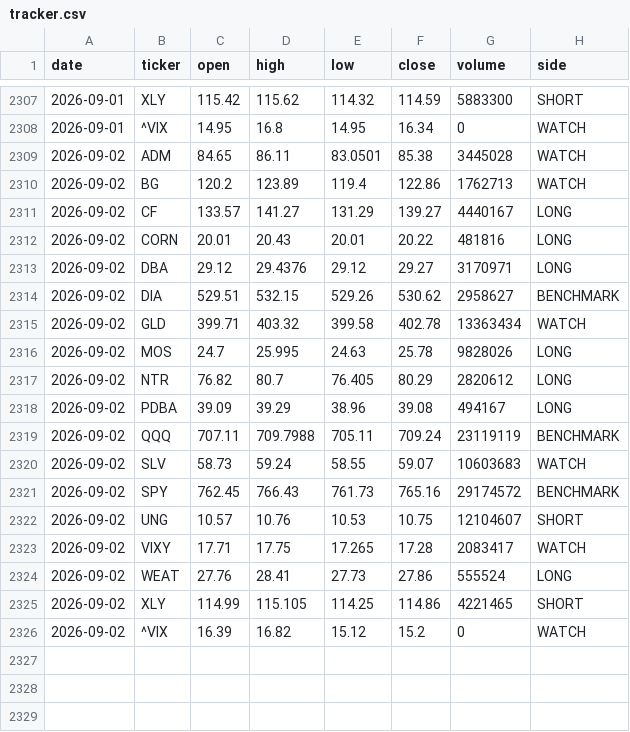
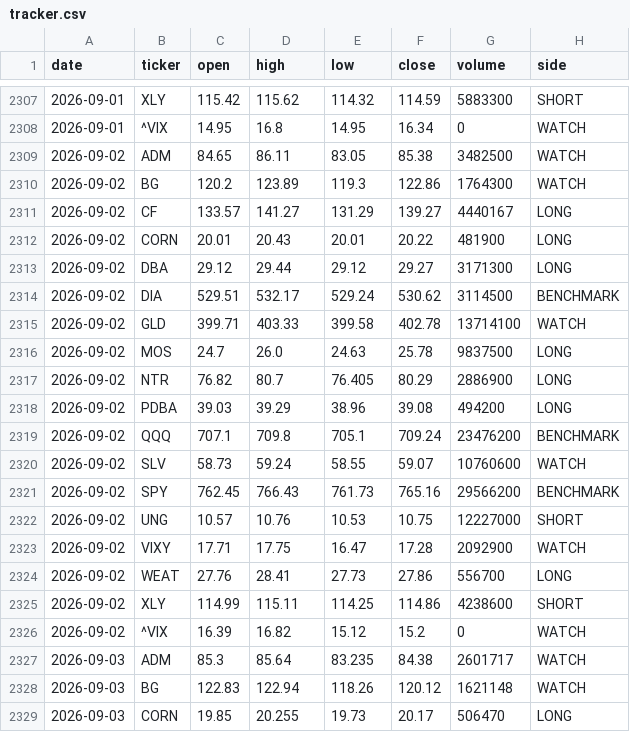
Before and after one commit to gohjhb92/G1, a CSV file: docs/food-shock/tracker.csv, drawn as a sheet; only a part is shown, gaps mark what is left out; the diff covers the shown part only.

```diff
--- a/docs/food-shock/tracker.csv
+++ b/docs/food-shock/tracker.csv
@@ -2308,19 +2308,22 @@ date,ticker,open,high,low,close,volume,side
 2026-09-01,^VIX,14.95,16.8,14.95,16.34,0,WATCH
-2026-09-02,ADM,84.65,86.11,83.0501,85.38,3445028,WATCH
-2026-09-02,BG,120.2,123.89,119.4,122.86,1762713,WATCH
+2026-09-02,ADM,84.65,86.11,83.05,85.38,3482500,WATCH
+2026-09-02,BG,120.2,123.89,119.3,122.86,1764300,WATCH
 2026-09-02,CF,133.57,141.27,131.29,139.27,4440167,LONG
-2026-09-02,CORN,20.01,20.43,20.01,20.22,481816,LONG
-2026-09-02,DBA,29.12,29.4376,29.12,29.27,3170971,LONG
-2026-09-02,DIA,529.51,532.15,529.26,530.62,2958627,BENCHMARK
-2026-09-02,GLD,399.71,403.32,399.58,402.78,13363434,WATCH
-2026-09-02,MOS,24.7,25.995,24.63,25.78,9828026,LONG
-2026-09-02,NTR,76.82,80.7,76.405,80.29,2820612,LONG
-2026-09-02,PDBA,39.09,39.29,38.96,39.08,494167,LONG
-2026-09-02,QQQ,707.11,709.7988,705.11,709.24,23119119,BENCHMARK
-2026-09-02,SLV,58.73,59.24,58.55,59.07,10603683,WATCH
-2026-09-02,SPY,762.45,766.43,761.73,765.16,29174572,BENCHMARK
-2026-09-02,UNG,10.57,10.76,10.53,10.75,12104607,SHORT
-2026-09-02,VIXY,17.71,17.75,17.265,17.28,2083417,WATCH
-2026-09-02,WEAT,27.76,28.41,27.73,27.86,555524,LONG
-2026-09-02,XLY,114.99,115.105,114.25,114.86,4221465,SHORT
+2026-09-02,CORN,20.01,20.43,20.01,20.22,481900,LONG
+2026-09-02,DBA,29.12,29.44,29.12,29.27,3171300,LONG
+2026-09-02,DIA,529.51,532.17,529.24,530.62,3114500,BENCHMARK
+2026-09-02,GLD,399.71,403.33,399.58,402.78,13714100,WATCH
+2026-09-02,MOS,24.7,26.0,24.63,25.78,9837500,LONG
+2026-09-02,NTR,76.82,80.7,76.405,80.29,2886900,LONG
+2026-09-02,PDBA,39.03,39.29,38.96,39.08,494200,LONG
+2026-09-02,QQQ,707.1,709.8,705.1,709.24,23476200,BENCHMARK
+2026-09-02,SLV,58.73,59.24,58.55,59.07,10760600,WATCH
+2026-09-02,SPY,762.45,766.43,761.73,765.16,29566200,BENCHMARK
+2026-09-02,UNG,10.57,10.76,10.53,10.75,12227000,SHORT
+2026-09-02,VIXY,17.71,17.75,16.47,17.28,2092900,WATCH
+2026-09-02,WEAT,27.76,28.41,27.73,27.86,556700,LONG
+2026-09-02,XLY,114.99,115.11,114.25,114.86,4238600,SHORT
 2026-09-02,^VIX,16.39,16.82,15.12,15.2,0,WATCH
+2026-09-03,ADM,85.3,85.64,83.235,84.38,2601717,WATCH
+2026-09-03,BG,122.83,122.94,118.26,120.12,1621148,WATCH
+2026-09-03,CORN,19.85,20.255,19.73,20.17,506470,LONG
```
Also changed, not shown: 14 added rows elsewhere in this file, food-shock/tracker.csv.
